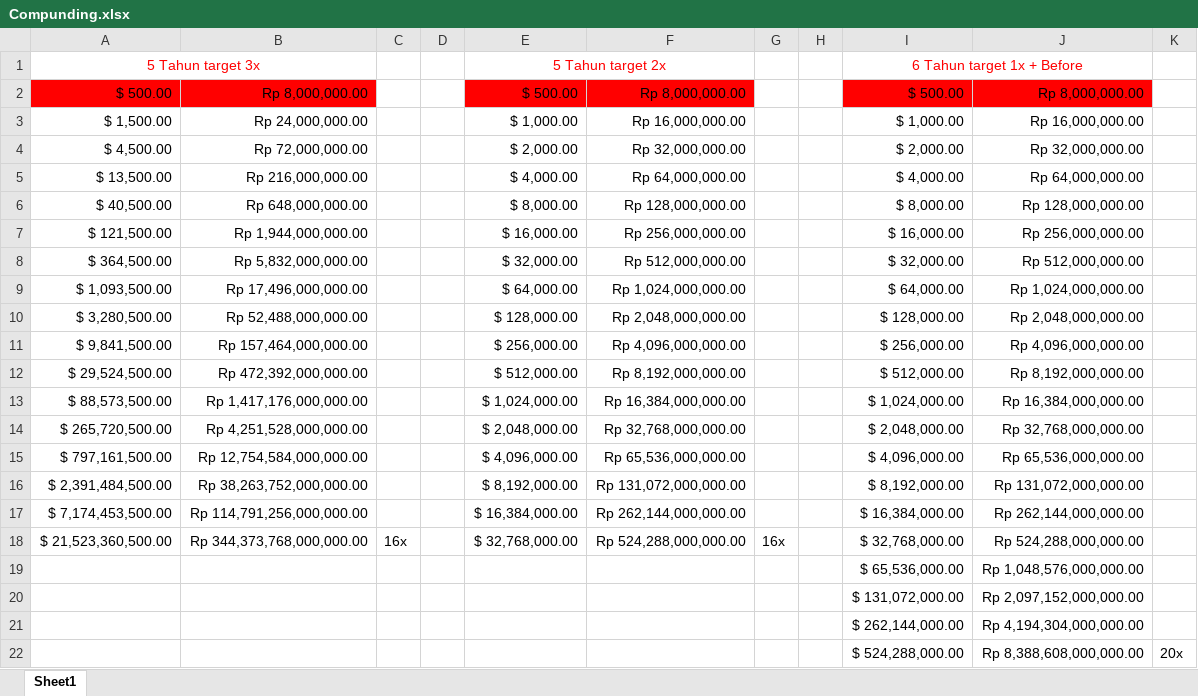
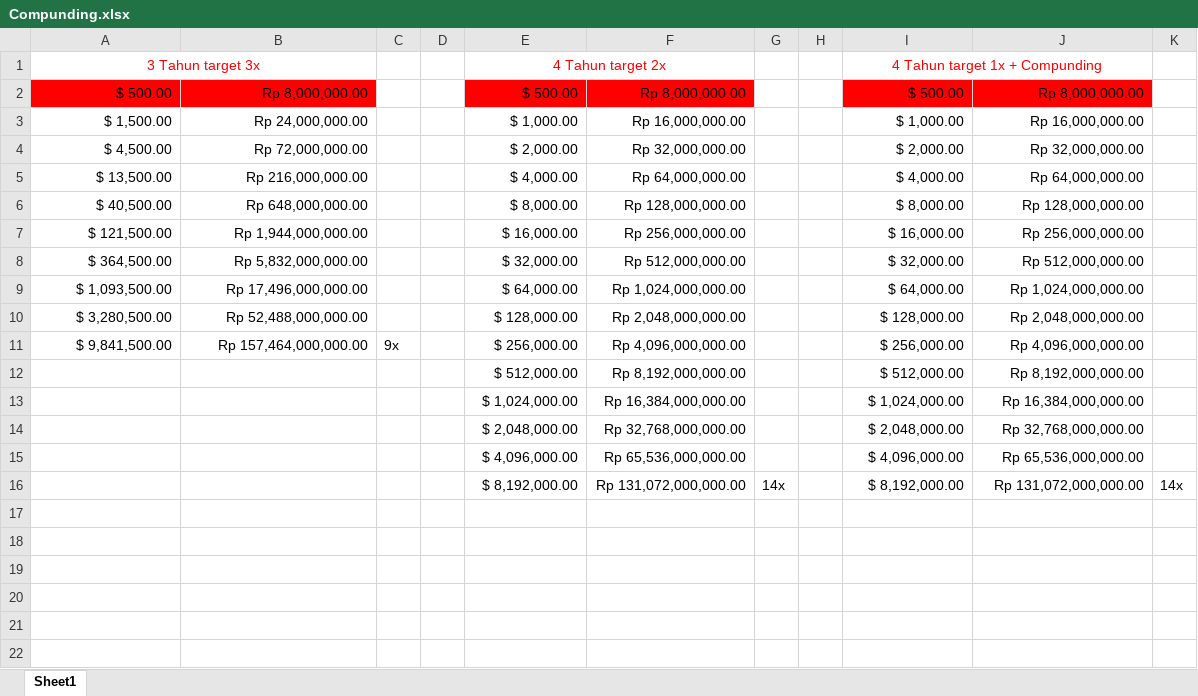
Before and after one commit to litondev/learning-excel, an Excel workbook: Compunding.xlsx, sheet Sheet1, drawn as a sheet; values as stored, in another font and other column widths than the file's, no borders; the diff names each change by its address in the sheet, - before the commit and + after, or states it on an @@ line.

```diff
--- a/Compunding.xlsx (sheet Sheet1)
+++ b/Compunding.xlsx (sheet Sheet1)
-A1: 5 Tahun target 3x
+A1: 3 Tahun target 3x
-E1: 5 Tahun target 2x
+E1: 4 Tahun target 2x
-I1: 6 Tahun target 1x + Before
+I1: 4 Tahun target 1x + Compunding
-C11: (empty)
+C11: 9x
-A12: $ 29,524,500.00
+A12: (empty)
-B12: Rp 472,392,000,000.00
+B12: (empty)
-A13: $ 88,573,500.00
+A13: (empty)
-B13: Rp 1,417,176,000,000.00
+B13: (empty)
-A14: $ 265,720,500.00
+A14: (empty)
-B14: Rp 4,251,528,000,000.00
+B14: (empty)
-A15: $ 797,161,500.00
+A15: (empty)
-B15: Rp 12,754,584,000,000.00
+B15: (empty)
-A16: $ 2,391,484,500.00
+A16: (empty)
-B16: Rp 38,263,752,000,000.00
+B16: (empty)
-G16: (empty)
+G16: 14x
-K16: (empty)
+K16: 14x
-row 17: $ 7,174,453,500.00 | Rp 114,791,256,000,000.00 |  |  | $ 16,384,000.00 | Rp 262,144,000,000.00 |  |  | $ 16,384,000.00 | Rp 262,144,000,000.00
-row 18: $ 21,523,360,500.00 | Rp 344,373,768,000,000.00 | 16x |  | $ 32,768,000.00 | Rp 524,288,000,000.00 | 16x |  | $ 32,768,000.00 | Rp 524,288,000,000.00
-row 19:  |  |  |  |  |  |  |  | $ 65,536,000.00 | Rp 1,048,576,000,000.00
-row 20:  |  |  |  |  |  |  |  | $ 131,072,000.00 | Rp 2,097,152,000,000.00
-row 21:  |  |  |  |  |  |  |  | $ 262,144,000.00 | Rp 4,194,304,000,000.00
-row 22:  |  |  |  |  |  |  |  | $ 524,288,000.00 | Rp 8,388,608,000,000.00 | 20x
```
Also changed, not shown: 1 other file.
